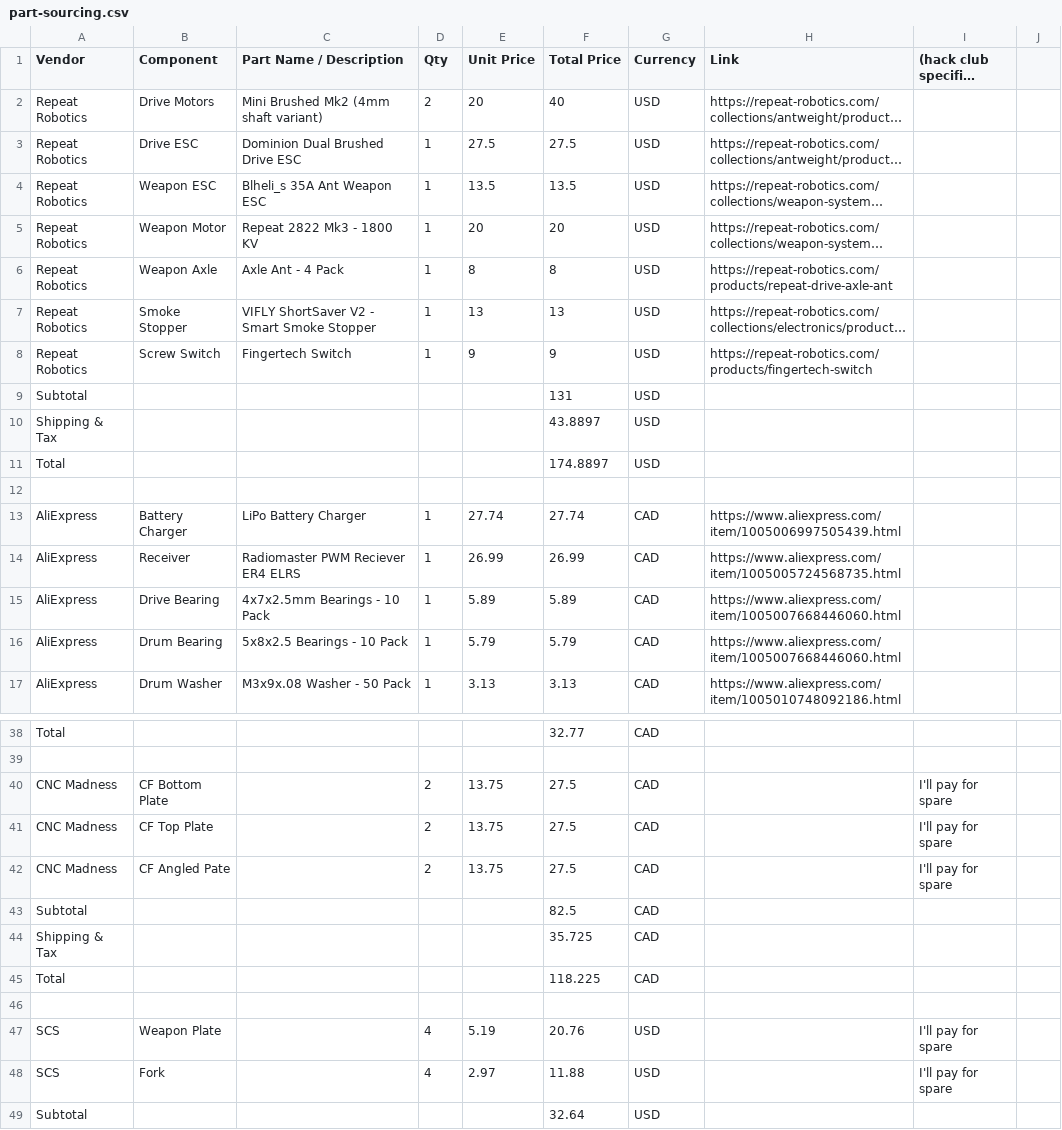
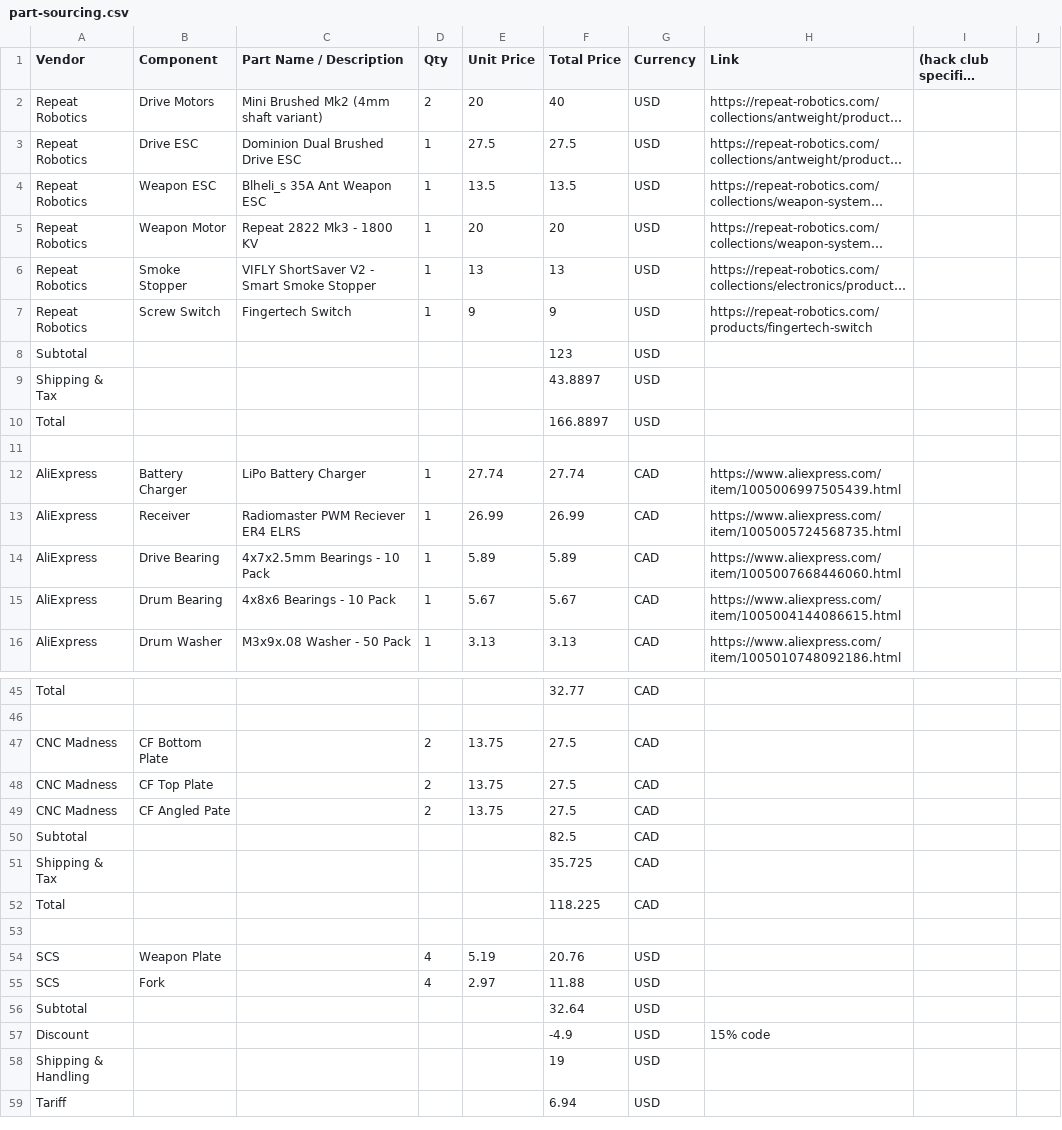
Before and after one commit to timwhat/white-noise, a CSV file: part-sourcing.csv, drawn as a sheet; only a part is shown, gaps mark what is left out; the shorter side is filled out with more unchanged rows; long unchanged cells end in …; removed rows and columns are numbered as before the commit, all else as after; the diff covers the shown part only; the diff names each change by its address in the sheet, - before the commit and + after, or states it on an @@ line.

```diff
--- a/part-sourcing.csv
+++ b/part-sourcing.csv
-row 6: Repeat Robotics | Weapon Axle | Axle Ant - 4 Pack | 1 | 8 | 8 | USD | https://repeat-robotics.com/products/repeat-drive-axle-ant
-F8 (Total Price): 131
+F8 (Total Price): 123
-F10 (Total Price): 174.8897
+F10 (Total Price): 166.8897
-C15 (Part Name / Description): 5x8x2.5 Bearings - 10 Pack
+C15 (Part Name / Description): 4x8x6 Bearings - 10 Pack
-E15 (Unit Price): 5.79
+E15 (Unit Price): 5.67
-F15 (Total Price): 5.79
+F15 (Total Price): 5.67
-H15 (Link): https://www.aliexpress.com/item/1005007668446060.html
+H15 (Link): https://www.aliexpress.com/item/1005004144086615.html
-I47:I49 ((hack club specific) Notes): I'll pay for spare
+I47:I49 ((hack club specific) Notes): (empty)
-I54:I55 ((hack club specific) Notes): I'll pay for spare
+I54:I55 ((hack club specific) Notes): (empty)
```
Also changed, not shown: 16 added rows, 9 removed rows and 4 edited cells elsewhere in this file, BOM.csv, 9 other files.
